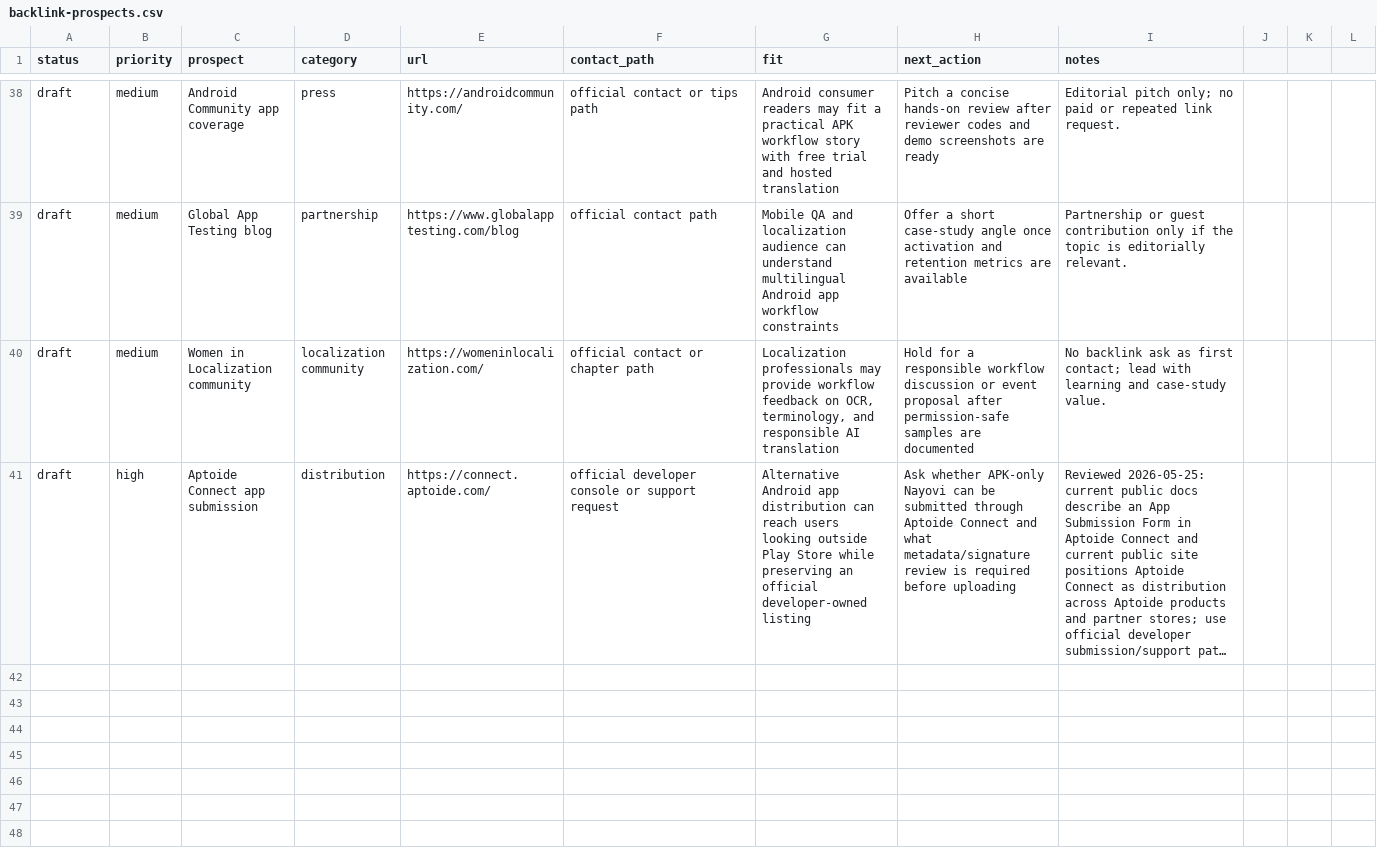
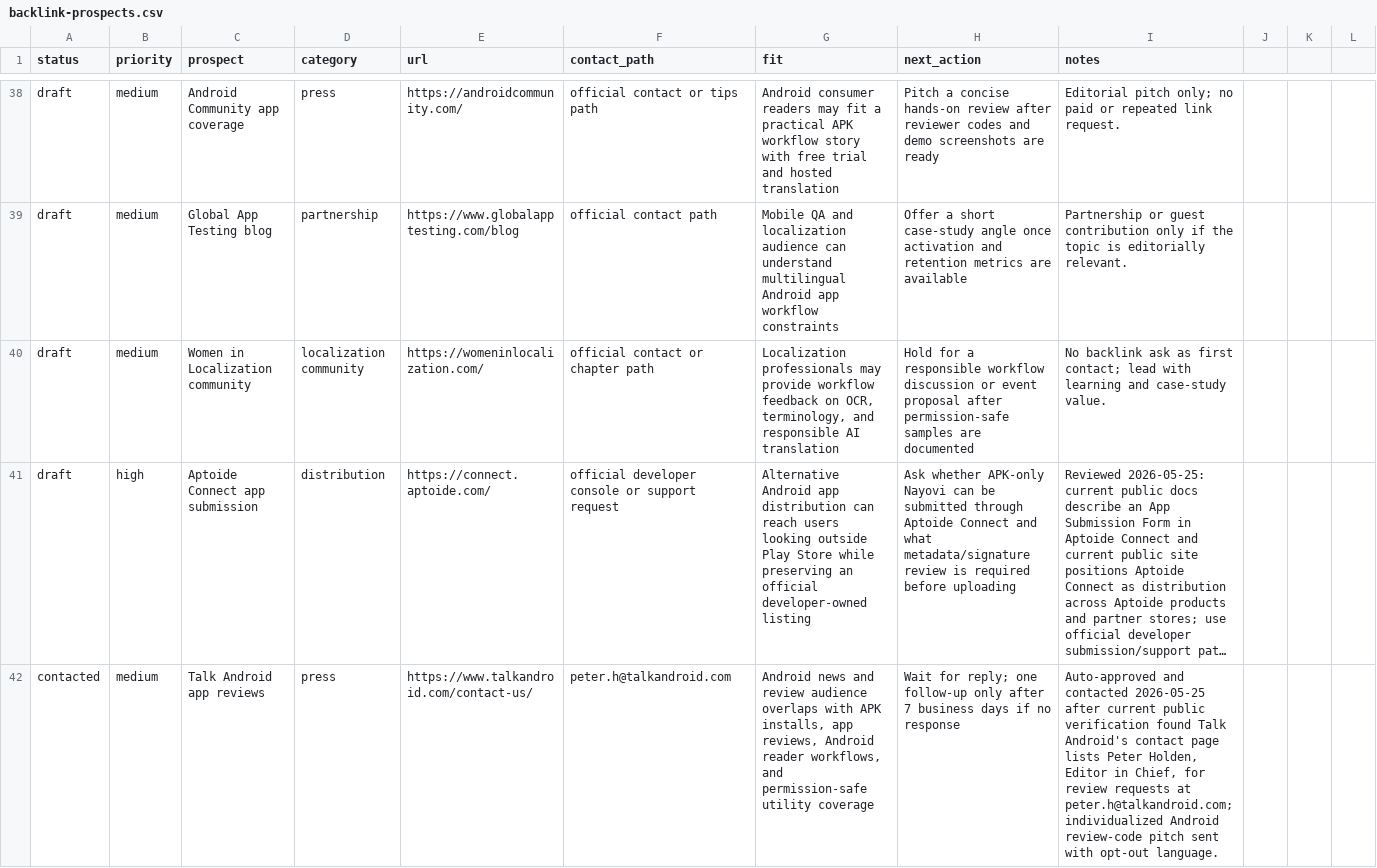
Before and after one commit to borjiomar38/tachi-back, a CSV file: docs/growth/backlink-prospects.csv, drawn as a sheet; only a part is shown, gaps mark what is left out; long unchanged cells end in …; the diff names each change by its address in the sheet, - before the commit and + after, or states it on an @@ line.

Commit message:
Add reviewer disclosure growth update

```diff
--- a/docs/growth/backlink-prospects.csv
+++ b/docs/growth/backlink-prospects.csv
+row 42: contacted | medium | Talk Android app reviews | press | https://www.talkandroid.com/contact-us/ | peter.h@talkandroid.com | Android news and review audience overlaps with APK installs, app reviews, Android reader workflows, and permission-safe utility coverage | Wait for reply; one follow-up only after 7 business days if no response | Auto-approved and contacted 2026-05-25 after current public verification found Talk Android's contact page lists Peter Holden, Editor in Chief, for review requests at peter.h@talkandroid.com; individualized Android review-code pitch sent with opt-out language.
```
Also changed, not shown: 3 other files.
